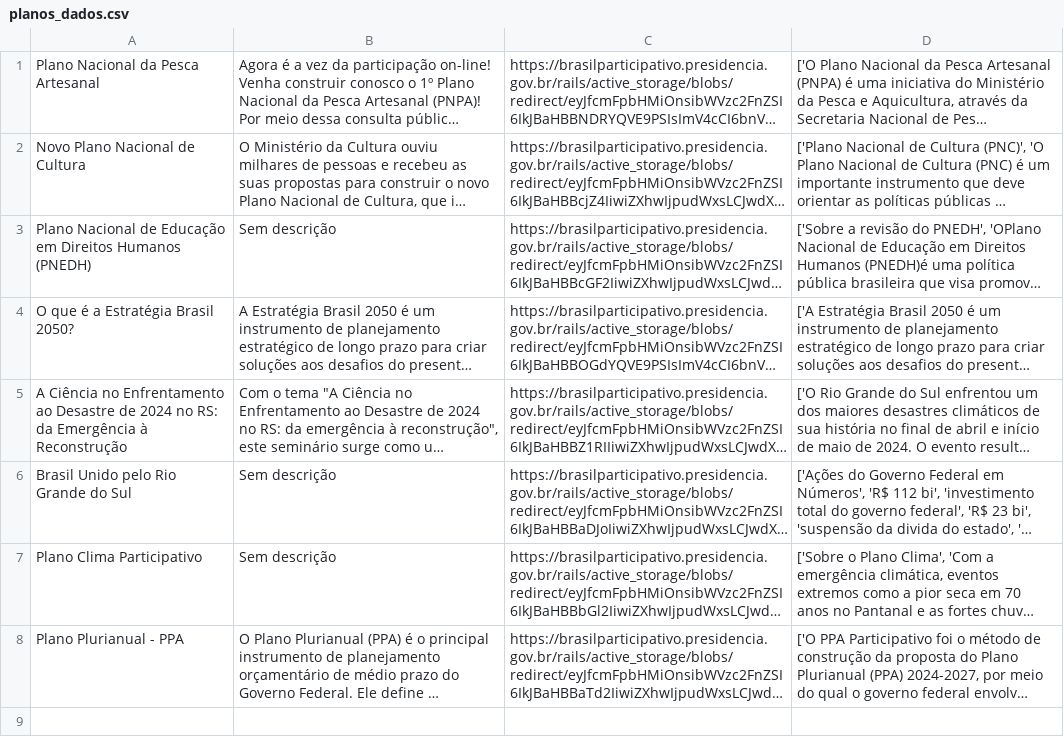
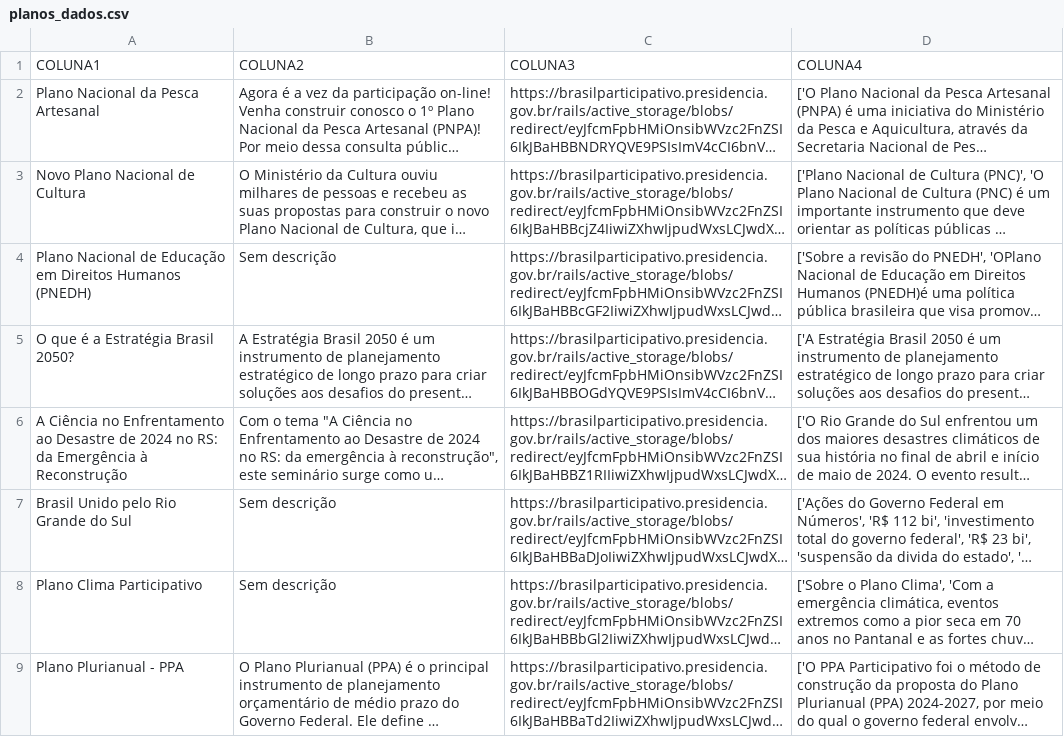
Before and after one commit to unb-mds/ParticipeMais, a CSV file: WebScraper/resultados/planos/planos_dados.csv, drawn as a sheet; long unchanged cells end in …; the diff names each change by its address in the sheet, - before the commit and + after, or states it on an @@ line.

Commit message:
Dados importados!
Todos os dados estão sendo importados ao banco através do arquivo jogadados.py

```diff
--- a/WebScraper/resultados/planos/planos_dados.csv
+++ b/WebScraper/resultados/planos/planos_dados.csv
+row 1: COLUNA1 | COLUNA2 | COLUNA3 | COLUNA4
```
Also changed, not shown: 4 other files.
